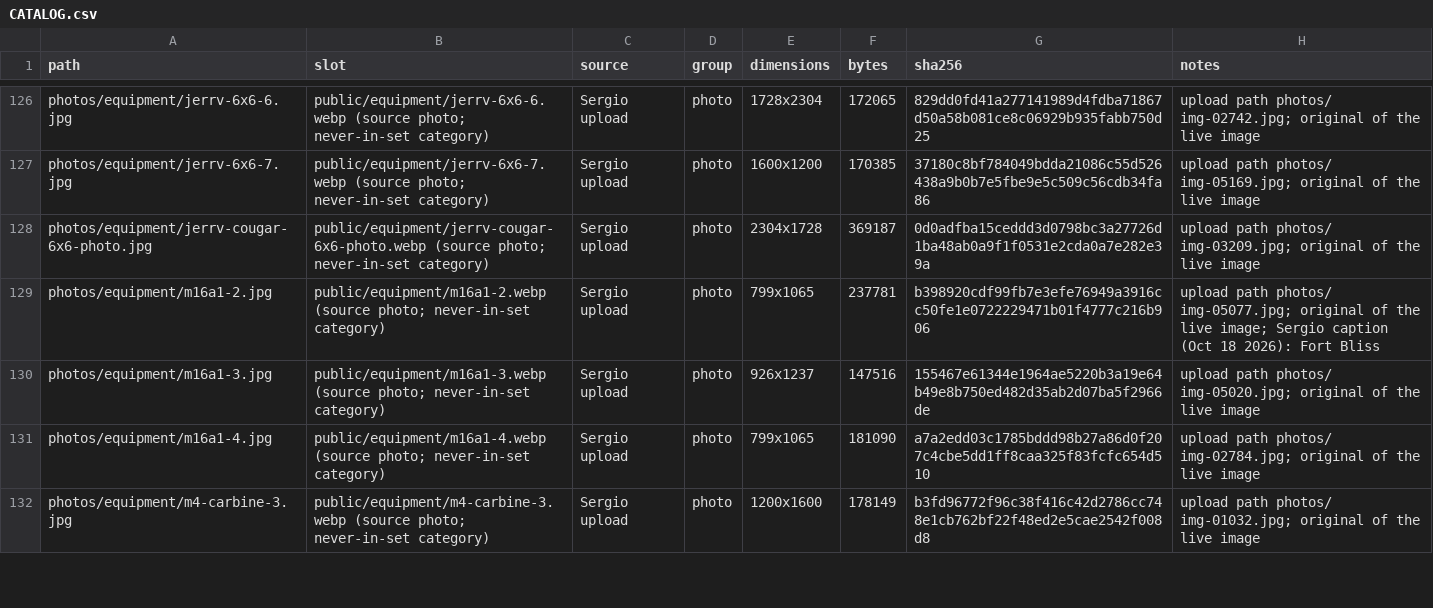
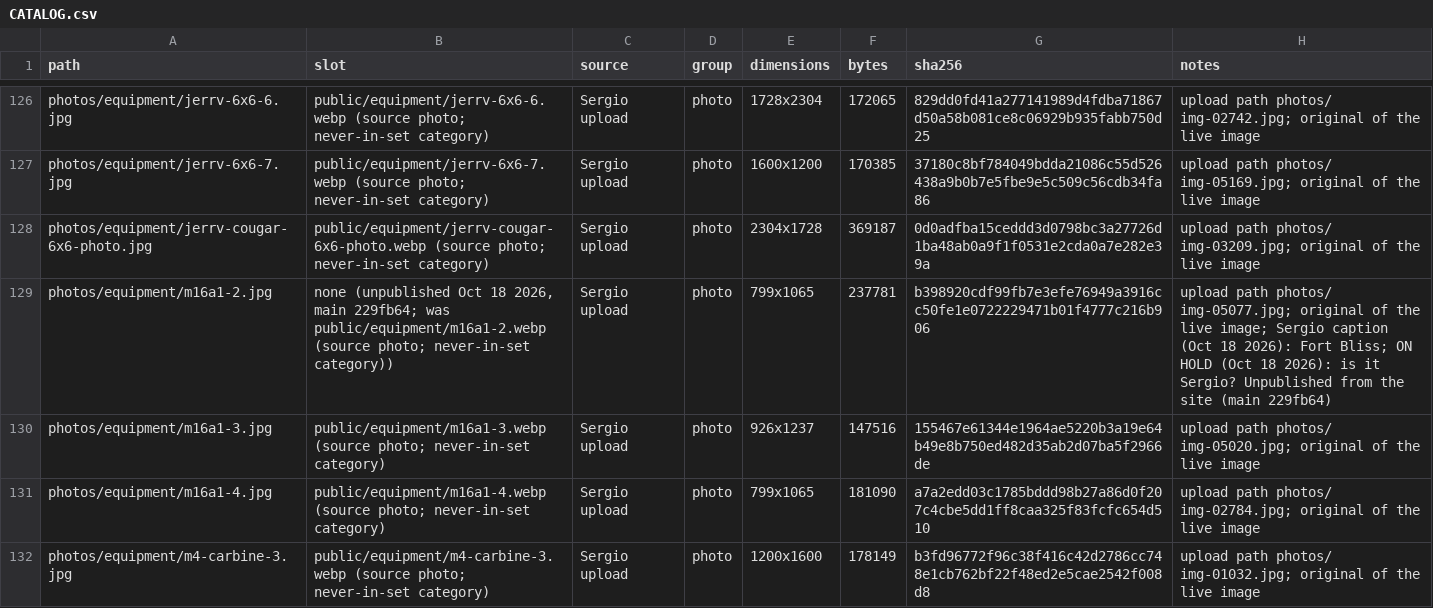
Before and after one commit to sergioSHKLR/shadowbox, a CSV file: incoming/CATALOG.csv, drawn as a sheet; only a part is shown, gaps mark what is left out; the diff covers the shown part only.

Commit message:
incoming: photos on hold for clarification (Sergio, Oct 18 2026, 9:43 PM): UNBLURRED #15 (2005 camera date vs Cobra Gold 06), #25 (Mosul chow hall attack was Dec 2004), #26-29 (is it Sergio?; unpublished from the site in main 229fb64). Notes only; no files moved

```diff
--- a/incoming/CATALOG.csv
+++ b/incoming/CATALOG.csv
@@ -128,3 +128,3 @@ photos/equipment/jerrv-6x6-7.jpg,public/equipment/jerrv-6x6-7.webp (source photo
 photos/equipment/jerrv-cougar-6x6-photo.jpg,public/equipment/jerrv-cougar-6x6-photo.webp (source photo; never-in-set category),Sergio upload,photo,2304x1728,369187,0d0adfba15ceddd3d0798bc3a27726d1ba48ab0a9f1f0531e2cda0a7e282e39a,upload path photos/ img-03209.jpg; original of the live image
-photos/equipment/m16a1-2.jpg,public/equipment/m16a1-2.webp (source photo; never-in-set category),Sergio upload,photo,799x1065,237781,b398920cdf99fb7e3efe76949a3916cc50fe1e0722229471b01f4777c216b906,upload path photos/ img-05077.jpg; original of the live image; Sergio caption (Oct 18 2026): Fort Bliss
+photos/equipment/m16a1-2.jpg,"none (unpublished Oct 18 2026, main 229fb64; was public/equipment/m16a1-2.webp (source photo; never-in-set category))",Sergio upload,photo,799x1065,237781,b398920cdf99fb7e3efe76949a3916cc50fe1e0722229471b01f4777c216b906,upload path photos/ img-05077.jpg; original of the live image; Sergio caption (Oct 18 2026): Fort Bliss; ON HOLD (Oct 18 2026): is it Sergio? Unpublished from the site (main 229fb64)
 photos/equipment/m16a1-3.jpg,public/equipment/m16a1-3.webp (source photo; never-in-set category),Sergio upload,photo,926x1237,147516,155467e61344e1964ae5220b3a19e64b49e8b750ed482d35ab2d07ba5f2966de,upload path photos/ img-05020.jpg; original of the live image
```
Also changed, not shown: 8 edited cells elsewhere in this file, 2 other files.
